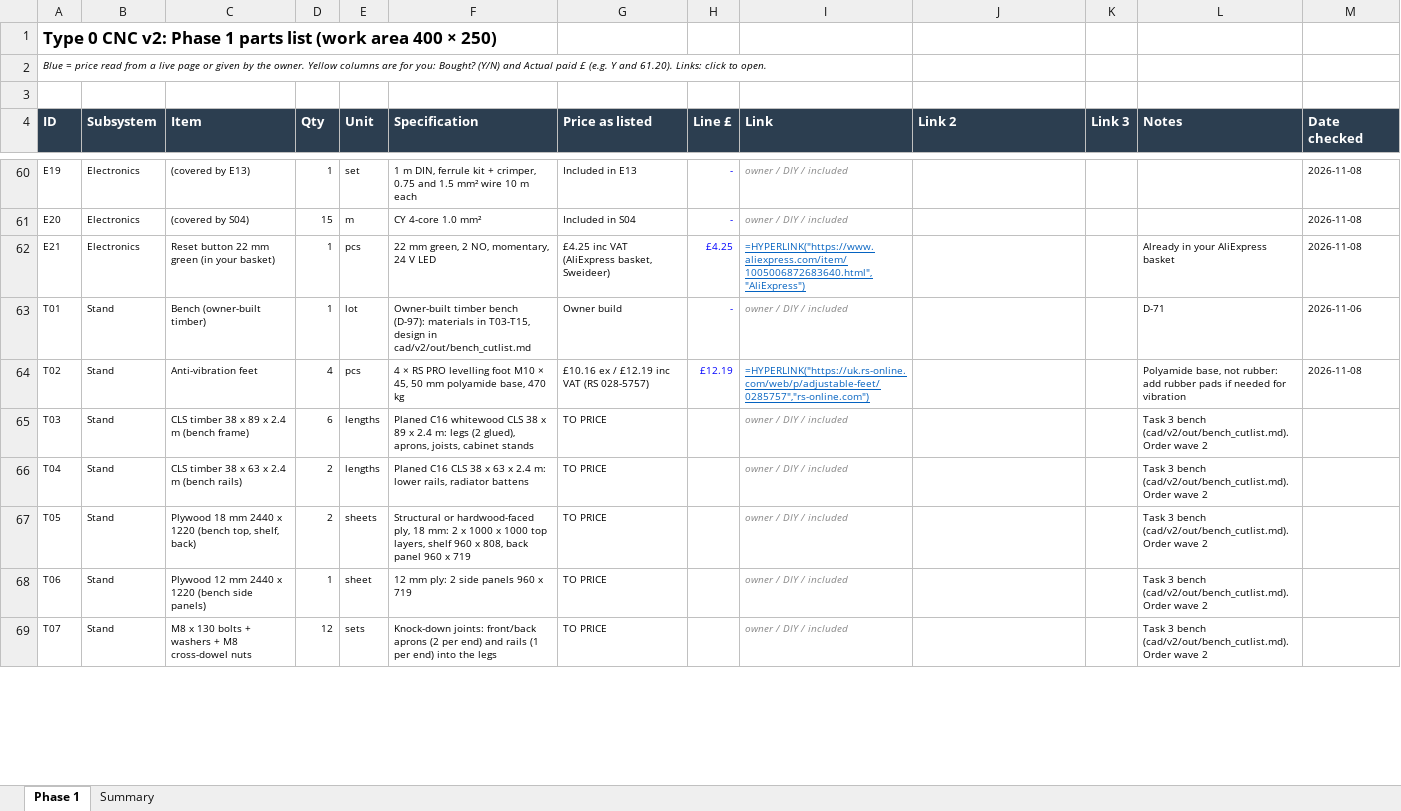
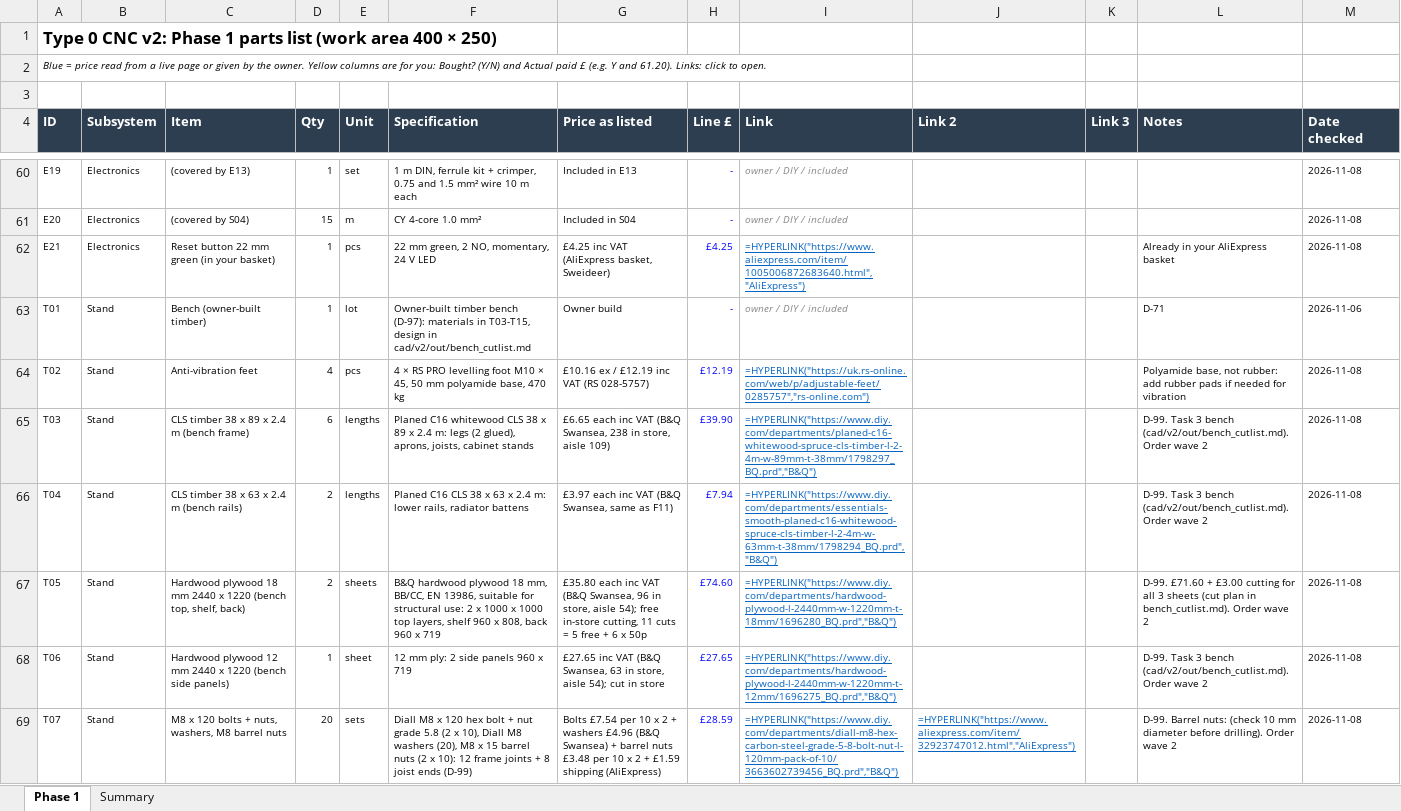
Before and after one commit to yousef-chitani/Type_0_CNC, an Excel workbook: docs/phase1-bom.xlsx, sheet Phase 1, drawn as a sheet; only a part is shown, gaps mark what is left out; values as stored, in another font and other column widths than the file's, no borders; formulas without a stored value are shown as written; the diff covers the shown part only; the diff names each change by its address in the sheet, - before the commit and + after, or states it on an @@ line.

```diff
--- a/docs/phase1-bom.xlsx (sheet Phase 1)
+++ b/docs/phase1-bom.xlsx (sheet Phase 1)
-G65 (Price as listed): TO PRICE
+G65 (Price as listed): £6.65 each inc VAT (B&Q Swansea, 238 in store, aisle 109)
-H65 (Line £): (empty)
+H65 (Line £): £39.90
-I65 (Link): owner / DIY / included
+I65 (Link): =HYPERLINK("https://www.diy.com/departments/planed-c16-whitewood-spruce-cls-timber-l-2-4m-w-89mm-t-38mm/1798297_BQ.prd","B&Q")
@@ I65:I69 italic: on → off, underline: off → on, text colour: #888888 → #0563C1 @@
-L65:L66 (Notes): Task 3…
+L65:L66 (Notes): D-99. Task 3…
-M65:M69 (Date checked): (empty)
+M65:M69 (Date checked): 2026-11-08
-G66 (Price as listed): TO PRICE
+G66 (Price as listed): £3.97 each inc VAT (B&Q Swansea, same as F11)
-H66 (Line £): (empty)
+H66 (Line £): £7.94
-I66 (Link): owner / DIY / included
+I66 (Link): =HYPERLINK("https://www.diy.com/departments/essentials-smooth-planed-c16-whitewood-spruce-cls-timber-l-2-4m-w-63mm-t-38mm/1798294_BQ.prd","B&Q")
-C67 (Item): Plywood 18 mm…
+C67 (Item): Hardwood plywood 18 mm…
-F67 (Specification): Structural or hardwood-faced ply, 18 mm: 2 x 1000 x 1000 top layers, shelf 960 x 808, back panel 960 x…
+F67 (Specification): B&Q hardwood plywood 18 mm, BB/CC, EN 13986, suitable for structural use: 2 x 1000 x 1000 top layers, shelf 960 x 808, back 960 x…
-G67 (Price as listed): TO PRICE
+G67 (Price as listed): £35.80 each inc VAT (B&Q Swansea, 96 in store, aisle 54); free in-store cutting, 11 cuts = 5 free + 6 x 50p
-H67 (Line £): (empty)
+H67 (Line £): £74.60
-I67 (Link): owner / DIY / included
+I67 (Link): =HYPERLINK("https://www.diy.com/departments/hardwood-plywood-l-2440mm-w-1220mm-t-18mm/1696280_BQ.prd","B&Q")
-L67 (Notes): Task 3 bench (cad/v2/out/bench_cutlist.md). Order wave…
+L67 (Notes): D-99. £71.60 + £3.00 cutting for all 3 sheets (cut plan in bench_cutlist.md). Order wave…
-C68 (Item): Plywood 12 mm…
+C68 (Item): Hardwood plywood 12 mm…
-G68 (Price as listed): TO PRICE
+G68 (Price as listed): £27.65 inc VAT (B&Q Swansea, 63 in store, aisle 54); cut in store
-H68 (Line £): (empty)
+H68 (Line £): £27.65
-I68 (Link): owner / DIY / included
+I68 (Link): =HYPERLINK("https://www.diy.com/departments/hardwood-plywood-l-2440mm-w-1220mm-t-12mm/1696275_BQ.prd","B&Q")
-L68 (Notes): Task 3…
+L68 (Notes): D-99. Task 3…
-C69 (Item): M8 x 130 bolts + washers + M8 cross-dowel nuts
+C69 (Item): M8 x 120 bolts + nuts, washers, M8 barrel nuts
-D69 (Qty): 12
+D69 (Qty): 20
-F69 (Specification): Knock-down joints: front/back aprons (2 per end) and rails (1 per end) into the legs
+F69 (Specification): Diall M8 x 120 hex bolt + nut grade 5.8 (2 x 10), Diall M8 washers (20), M8 x 15 barrel nuts (2 x 10): 12 frame joints + 8 joist ends (D-99)
-G69 (Price as listed): TO PRICE
+G69 (Price as listed): Bolts £7.54 per 10 x 2 + washers £4.96 (B&Q Swansea) + barrel nuts £3.48 per 10 x 2 + £1.59 shipping (AliExpress)
-H69 (Line £): (empty)
+H69 (Line £): £28.59
-I69 (Link): owner / DIY / included
+I69 (Link): =HYPERLINK("https://www.diy.com/departments/diall-m8-hex-carbon-steel-grade-5-8-bolt-nut-l-120mm-pack-of-10/3663602739456_BQ.prd","B&Q")
-J69 (Link 2): (empty)
+J69 (Link 2): =HYPERLINK("https://www.aliexpress.com/item/32923747012.html","AliExpress")
-L69 (Notes): Task 3 bench (cad/v2/out/bench_cutlist.md). Order wave…
+L69 (Notes): D-99. Barrel nuts: (check 10 mm diameter before drilling). Order wave…
```
Also changed, not shown: 45 edited cells and cell formats elsewhere in this sheet, 19 other files.
